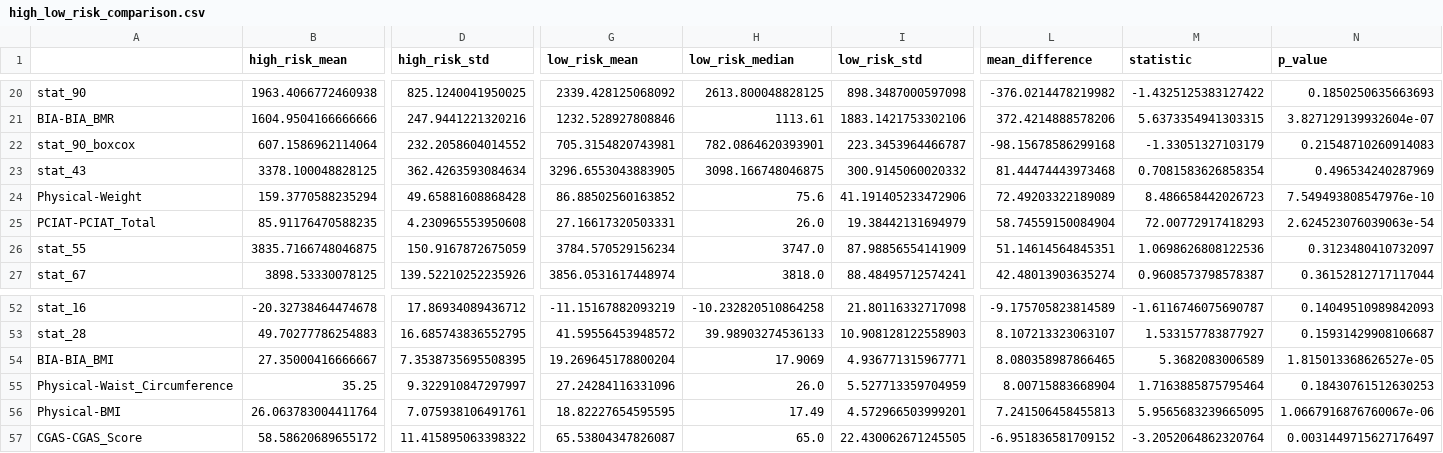
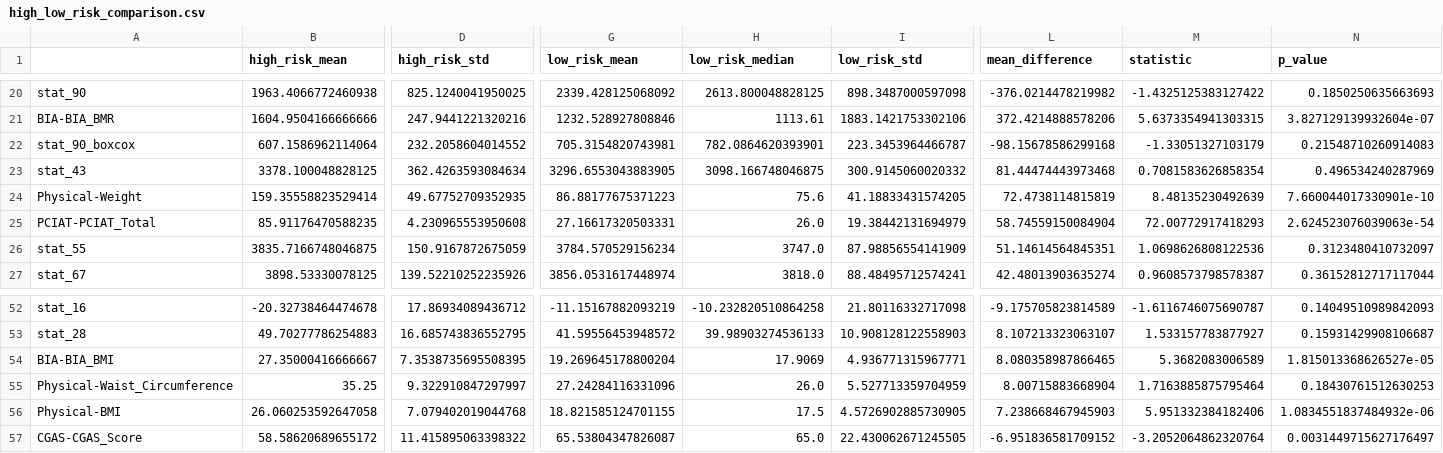
Before and after one commit to bonesclarke/Problematic-Internet-Use, a CSV file: analysis_output/high_low_risk_comparison.csv, drawn as a sheet; only a part is shown, gaps mark what is left out; the diff names each change by its address in the sheet, - before the commit and + after, or states it on an @@ line.

```diff
--- a/analysis_output/high_low_risk_comparison.csv
+++ b/analysis_output/high_low_risk_comparison.csv
-B24 (high_risk_mean): 159.3770588235294
+B24 (high_risk_mean): 159.35558823529414
-D24 (high_risk_std): 49.65881608868428
+D24 (high_risk_std): 49.67752709352935
-G24 (low_risk_mean): 86.88502560163852
+G24 (low_risk_mean): 86.88177675371223
-I24 (low_risk_std): 41.191405233472906
+I24 (low_risk_std): 41.18833431574205
-L24 (mean_difference): 72.49203322189089
+L24 (mean_difference): 72.4738114815819
-M24 (statistic): 8.486658442026723
+M24 (statistic): 8.48135230492639
-N24 (p_value): 7.549493808547976e-10
+N24 (p_value): 7.660044017330901e-10
-B56 (high_risk_mean): 26.063783004411764
+B56 (high_risk_mean): 26.060253592647058
-D56 (high_risk_std): 7.075938106491761
+D56 (high_risk_std): 7.079402019044768
-G56 (low_risk_mean): 18.82227654595595
+G56 (low_risk_mean): 18.821585124701155
-H56 (low_risk_median): 17.49
+H56 (low_risk_median): 17.5
-I56 (low_risk_std): 4.572966503999201
+I56 (low_risk_std): 4.5726902885730905
-L56 (mean_difference): 7.241506458455813
+L56 (mean_difference): 7.238668467945903
-M56 (statistic): 5.9565683239665095
+M56 (statistic): 5.951332384182406
-N56 (p_value): 1.0667916876760067e-06
+N56 (p_value): 1.0834551837484932e-06
```
Also changed, not shown: analysis_output/correlation_comparison.csv, output/test_data_imputed.csv, 4 other files.
